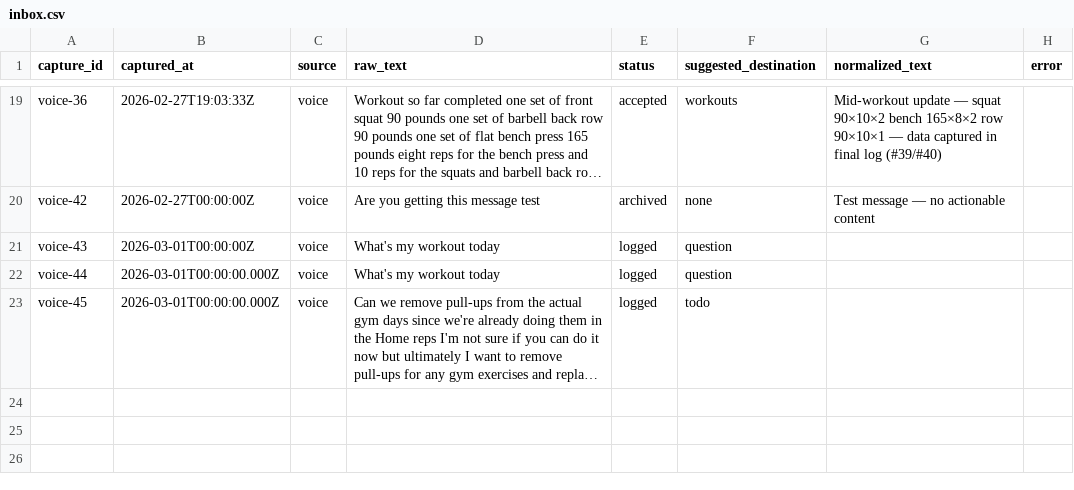
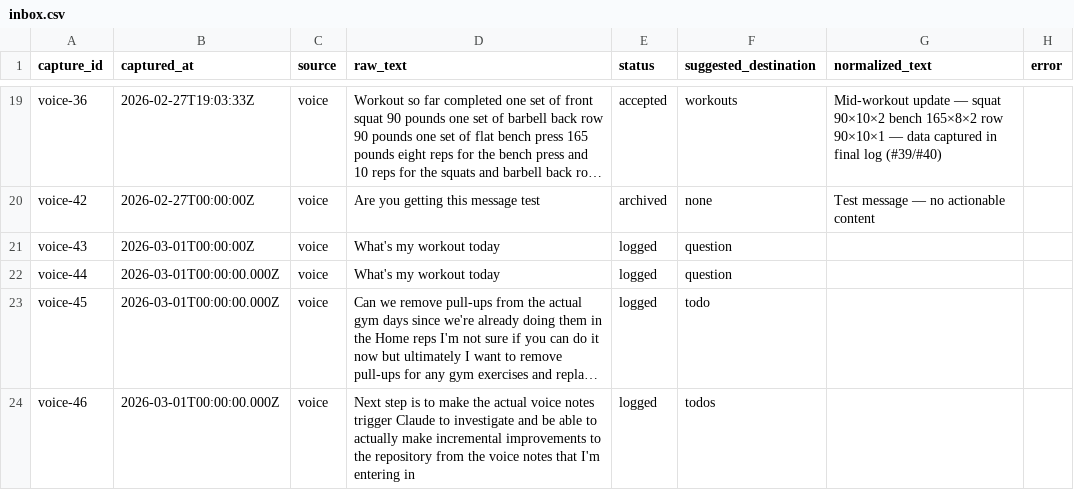
Before and after one commit to aashrayap/progress-tracker, a CSV file: inbox.csv, drawn as a sheet; only a part is shown, gaps mark what is left out; long unchanged cells end in …; the diff names each change by its address in the sheet, - before the commit and + after, or states it on an @@ line.

```diff
--- a/inbox.csv
+++ b/inbox.csv
+row 24: voice-46 | 2026-03-01T00:00:00.000Z | voice | Next step is to make the actual voice notes trigger Claude to investigate and be able to actually make incremental improvements to the repository from the voice notes that I'm entering in | logged | todos
```
Also changed, not shown: todos.csv.
